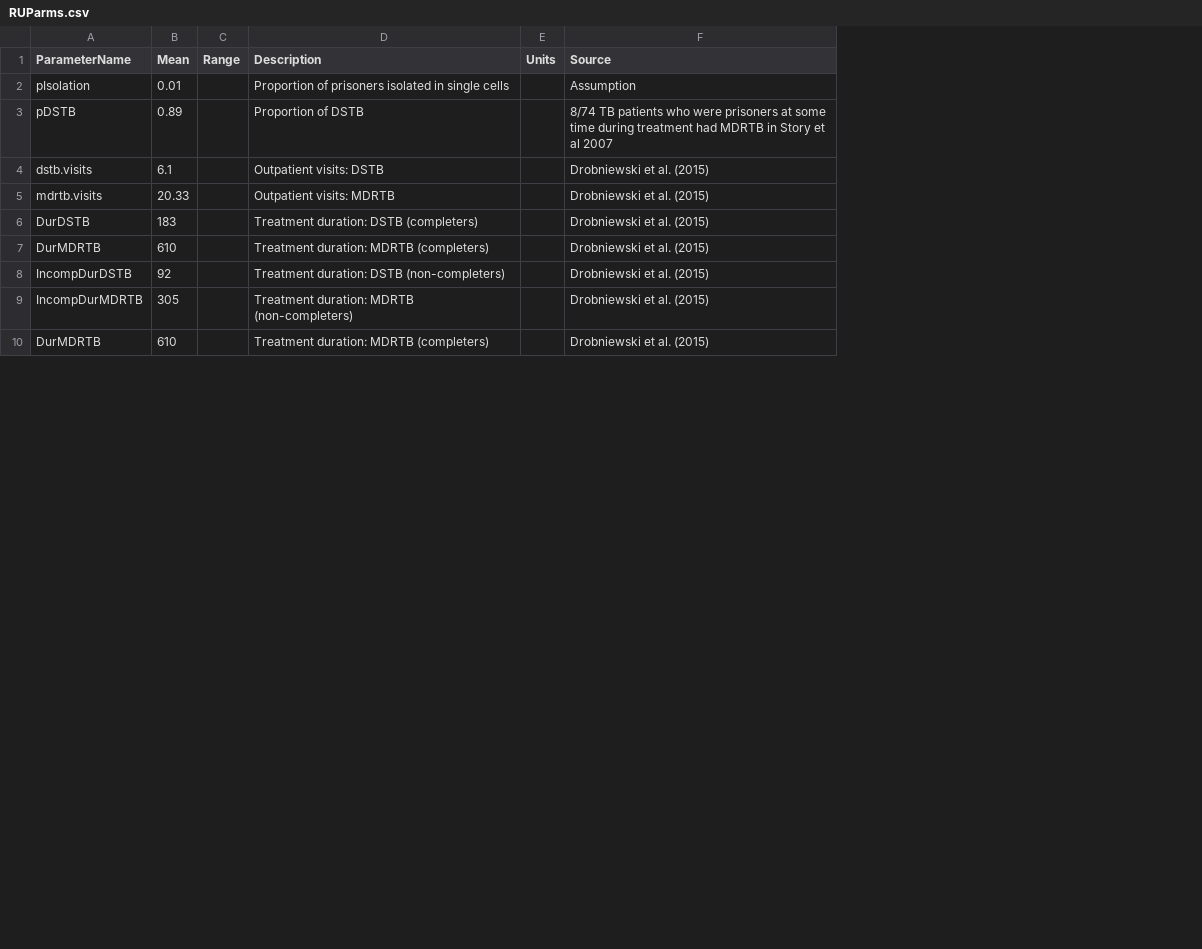
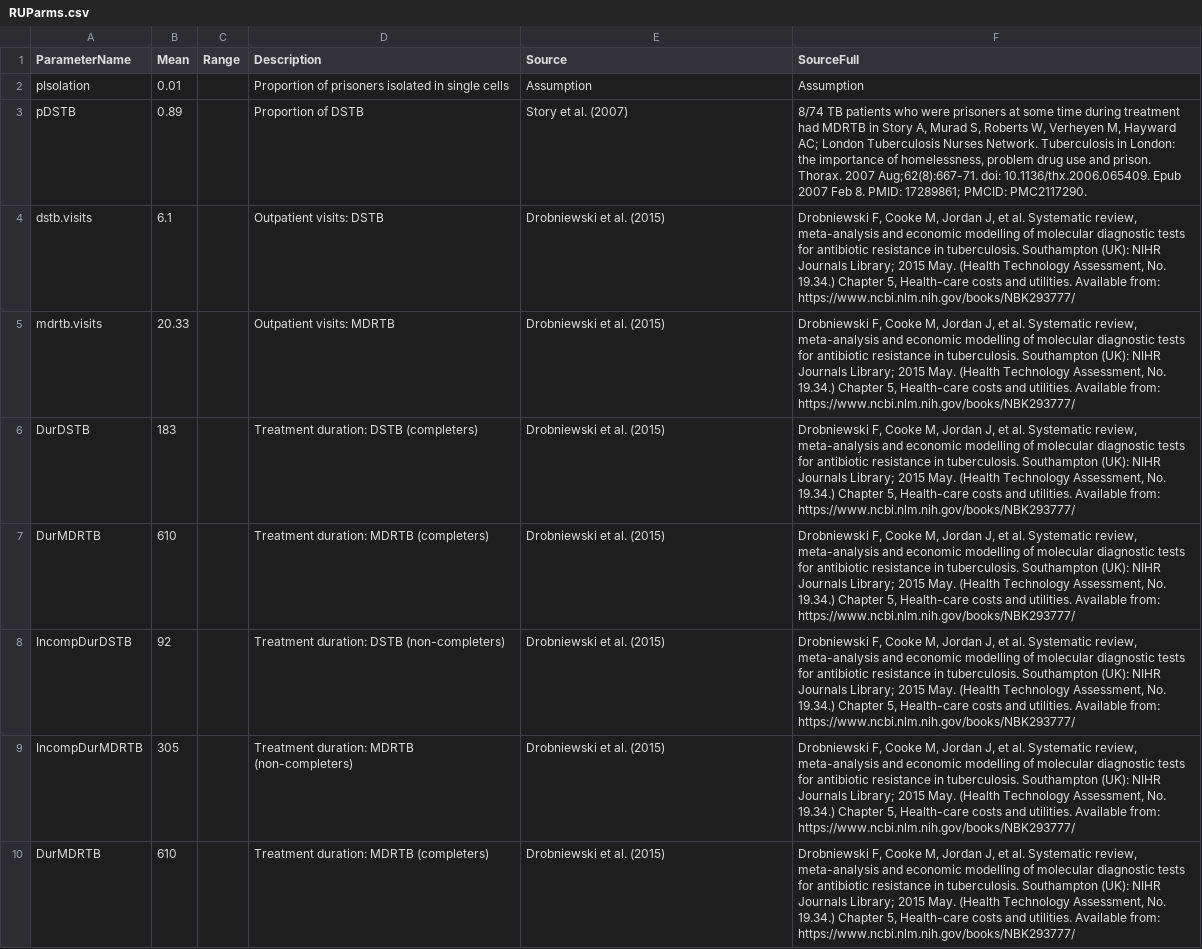
Before and after one commit to nmafirakureva/PPDpathways, a CSV file: indata/RUParms.csv, drawn as a sheet; only a part is shown; removed rows and columns are numbered as before the commit, all else as after; the diff covers the shown part only; the diff names each change by its address in the sheet, - before the commit and + after, or states it on an @@ line.

```diff
--- a/indata/RUParms.csv
+++ b/indata/RUParms.csv
-column E (Units), empty
+column F (SourceFull), rows 2-10: Assumption | 8/74 TB patients who were prisoners at some time during treatment had MDRTB in Story A, Murad S, Roberts W, Verheyen M, Hayward AC; London Tuberculosis Nurses Network. Tuberculosis in London: the importance of homelessness, problem drug use and prison. Thorax. 2007 Aug;62(8):667-71. doi: 10.1136/thx.2006.065409. Epub 2007 Feb 8. PMID: 17289861; PMCID: PMC2117290. | Drobniewski F, Cooke M, Jordan J, et al. Systematic review, meta-analysis and economic modelling of molecular diagnostic tests for antibiotic resistance in tuberculosis. Southampton (UK): NIHR Journals Library; 2015 May. (Health Technology Assessment, No. 19.34.) Chapter 5, Health-care costs and utilities. Available from: https://www.ncbi.nlm.nih.gov/books/NBK293777/ | Drobniewski F, Cooke M, Jordan J, et al. Systematic review, meta-analysis and economic modelling of molecular diagnostic tests for antibiotic resistance in tuberculosis. Southampton (UK): NIHR Journals Library; 2015 May. (Health Technology Assessment, No. 19.34.) Chapter 5, Health-care costs and utilities. Available from: https://www.ncbi.nlm.nih.gov/books/NBK293777/ | Drobniewski F, Cooke M, Jordan J, et al. Systematic review, meta-analysis and economic modelling of molecular diagnostic tests for antibiotic resistance in tuberculosis. Southampton (UK): NIHR Journals Library; 2015 May. (Health Technology Assessment, No. 19.34.) Chapter 5, Health-care costs and utilities. Available from: https://www.ncbi.nlm.nih.gov/books/NBK293777/ | Drobniewski F, Cooke M, Jordan J, et al. Systematic review, meta-analysis and economic modelling of molecular diagnostic tests for antibiotic resistance in tuberculosis. Southampton (UK): NIHR Journals Library; 2015 May. (Health Technology Assessment, No. 19.34.) Chapter 5, Health-care costs and utilities. Available from: https://www.ncbi.nlm.nih.gov/books/NBK293777/ | Drobniewski F, Cooke M, Jordan J, et al. Systematic review, meta-analysis and economic modelling of molecular diagnostic tests for antibiotic resistance in tuberculosis. Southampton (UK): NIHR Journals Library; 2015 May. (Health Technology Assessment, No. 19.34.) Chapter 5, Health-care costs and utilities. Available from: https://www.ncbi.nlm.nih.gov/books/NBK293777/ | Drobniewski F, Cooke M, Jordan J, et al. Systematic review, meta-analysis and economic modelling of molecular diagnostic tests for antibiotic resistance in tuberculosis. Southampton (UK): NIHR Journals Library; 2015 May. (Health Technology Assessment, No. 19.34.) Chapter 5, Health-care costs and utilities. Available from: https://www.ncbi.nlm.nih.gov/books/NBK293777/ | Drobniewski F, Cooke M, Jordan J, et al. Systematic review, meta-analysis and economic modelling of molecular diagnostic tests for antibiotic resistance in tuberculosis. Southampton (UK): NIHR Journals Library; 2015 May. (Health Technology Assessment, No. 19.34.) Chapter 5, Health-care costs and utilities. Available from: https://www.ncbi.nlm.nih.gov/books/NBK293777/
-E3 (Source): 8/74 TB patients who were prisoners at some time during treatment had MDRTB in Story et al 2007
+E3 (Source): Story et al. (2007)
```
Also changed, not shown: 3 removed rows and 3 edited cells elsewhere in this file, indata/CSV/SOC.att.csv, indata/CSV/SOC_ATB.csv, 31 other files.
